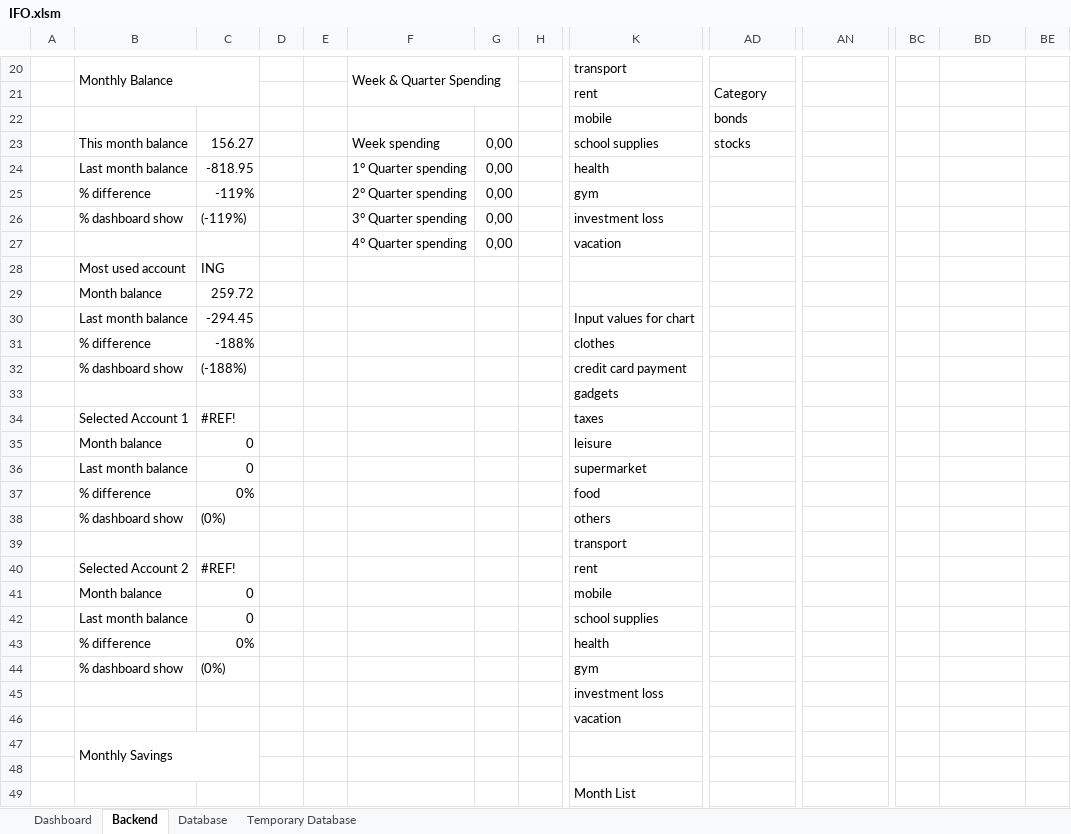
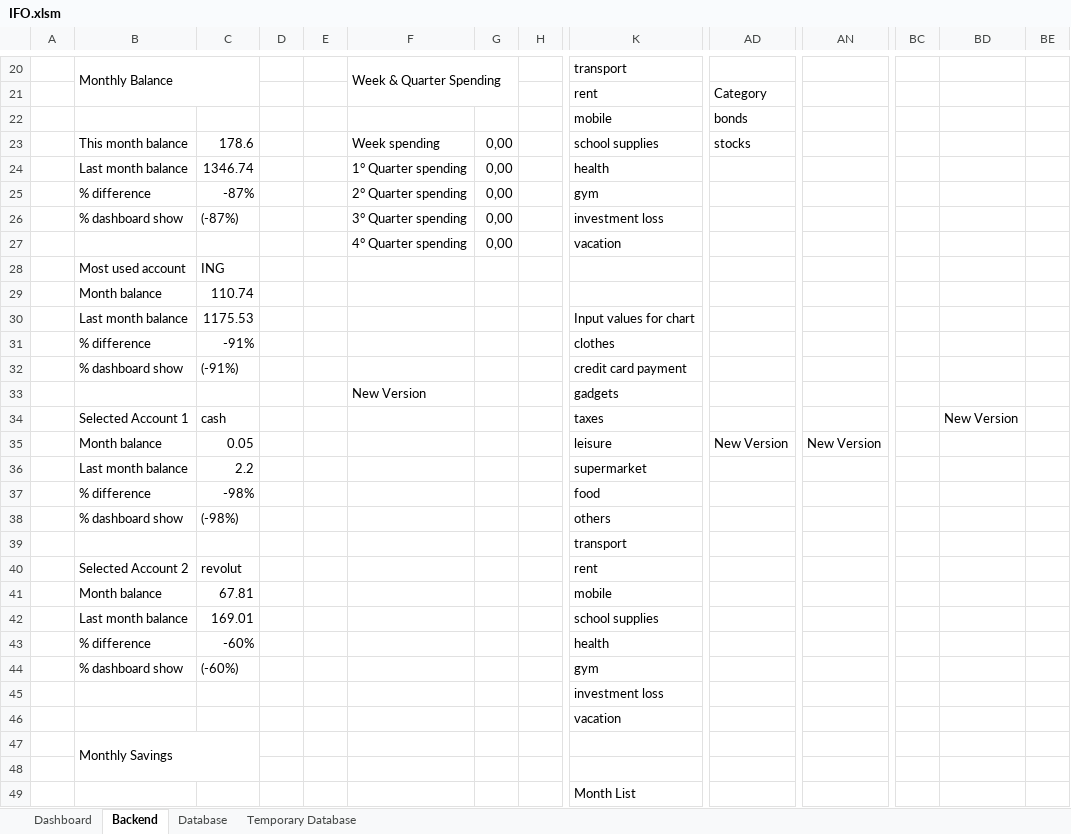
Before and after one commit to DiegoHeer/ifo, an Excel workbook: ifo/IFO.xlsm, sheet Backend, drawn as a sheet; only a part is shown, gaps mark what is left out; values as stored, in another font and other column widths than the file's, no cell formats; table styles not drawn; removed rows and columns are numbered as before the commit, all else as after; rows hold the shown columns only; the diff covers the shown part only; the diff names each change by its address in the sheet, - before the commit and + after, or states it on an @@ line.

Commit message:
First row of excel dashboard completely functional with current available functions in dashboard.py and backend.py modules.

```diff
--- a/ifo/IFO.xlsm (sheet Backend)
+++ b/ifo/IFO.xlsm (sheet Backend)
-C23: 156.27
+C23: 178.6
-C24: -818.95
+C24: 1346.74
-C25: -119%
+C25: -87%
-C26: (-119%)
+C26: (-87%)
-C29: 259.72
+C29: 110.74
-C30: -294.45
+C30: 1175.53
-C31: -188%
+C31: -91%
-C32: (-188%)
+C32: (-91%)
-F33: (empty)
+F33: New Version
-C34: #REF!
+C34: cash
-BD34: (empty)
+BD34: New Version
-row 35:  | Month balance | 0 |  |  |  |  |  | leisure
+row 35:  | Month balance | 0.05 |  |  |  |  |  | leisure | New Version | New Version
-C36: 0
+C36: 2.2
-C37: 0%
+C37: -98%
-C38: (0%)
+C38: (-98%)
-C40: #REF!
+C40: revolut
-C41: 0
+C41: 67.81
-C42: 0
+C42: 169.01
-C43: 0%
+C43: -60%
-C44: (0%)
+C44: (-60%)
```
Also changed, not shown: 19 edited cells elsewhere in this sheet, sheet Dashboard, cell formats, formulas that keep their value, 2 other files.
